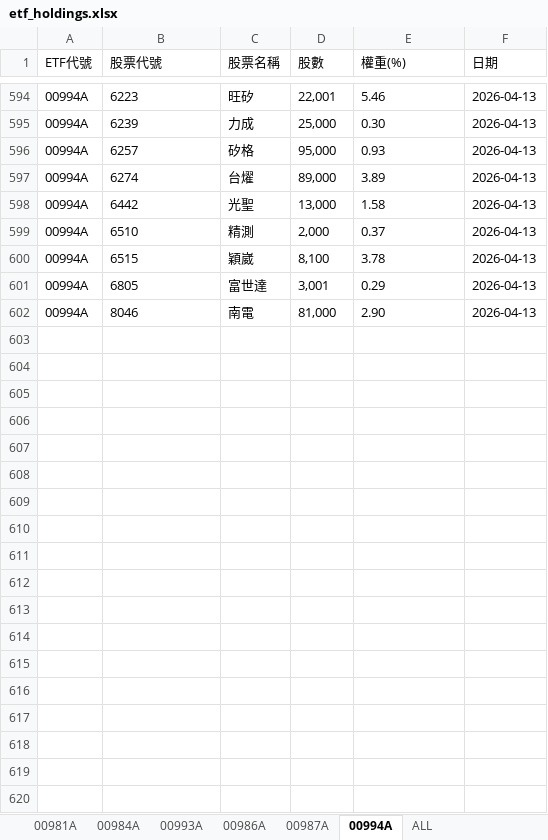
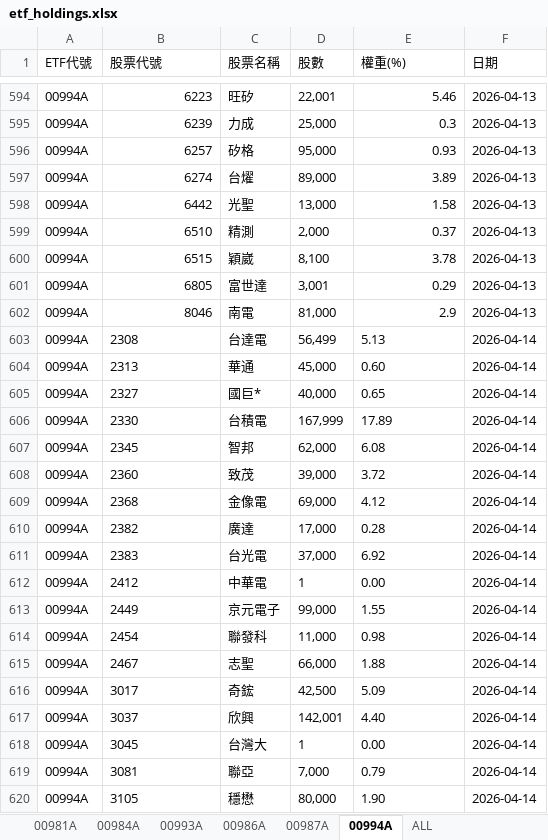
Before and after one commit to Terry-usdc/etf-auto-update, an Excel workbook: etf_holdings.xlsx, sheet 00994A, drawn as a sheet; only a part is shown, gaps mark what is left out; values as stored, in another font and other column widths than the file's, no borders; the diff covers the shown part only; the diff names each change by its address in the sheet, - before the commit and + after, or states it on an @@ line.

```diff
--- a/etf_holdings.xlsx (sheet 00994A)
+++ b/etf_holdings.xlsx (sheet 00994A)
-B594:B602 alignment: left
+B594:B602 alignment: right
-E594 alignment: left
+E594 alignment: right
-E595 (權重(%)): 0.30
+E595 (權重(%)): 0.3
-E596:E601 alignment: left
+E596:E601 alignment: right
-E602 (權重(%)): 2.90
+E602 (權重(%)): 2.9
+row 603: 00994A | 2308 | 台達電 | 56,499 | 5.13 | 2026-04-14
+row 604: 00994A | 2313 | 華通 | 45,000 | 0.60 | 2026-04-14
+row 605: 00994A | 2327 | 國巨* | 40,000 | 0.65 | 2026-04-14
+row 606: 00994A | 2330 | 台積電 | 167,999 | 17.89 | 2026-04-14
+row 607: 00994A | 2345 | 智邦 | 62,000 | 6.08 | 2026-04-14
+row 608: 00994A | 2360 | 致茂 | 39,000 | 3.72 | 2026-04-14
+row 609: 00994A | 2368 | 金像電 | 69,000 | 4.12 | 2026-04-14
+row 610: 00994A | 2382 | 廣達 | 17,000 | 0.28 | 2026-04-14
+row 611: 00994A | 2383 | 台光電 | 37,000 | 6.92 | 2026-04-14
+row 612: 00994A | 2412 | 中華電 | 1 | 0.00 | 2026-04-14
+row 613: 00994A | 2449 | 京元電子 | 99,000 | 1.55 | 2026-04-14
+row 614: 00994A | 2454 | 聯發科 | 11,000 | 0.98 | 2026-04-14
+row 615: 00994A | 2467 | 志聖 | 66,000 | 1.88 | 2026-04-14
+row 616: 00994A | 3017 | 奇鋐 | 42,500 | 5.09 | 2026-04-14
+row 617: 00994A | 3037 | 欣興 | 142,001 | 4.40 | 2026-04-14
+row 618: 00994A | 3045 | 台灣大 | 1 | 0.00 | 2026-04-14
+row 619: 00994A | 3081 | 聯亞 | 7,000 | 0.79 | 2026-04-14
+row 620: 00994A | 3105 | 穩懋 | 80,000 | 1.90 | 2026-04-14
```
Also changed, not shown: 18 added rows, 8 edited cells and cell formats elsewhere in this sheet, sheet ALL, sheet 00981A, sheet 00986A.
